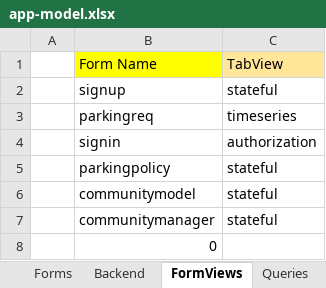
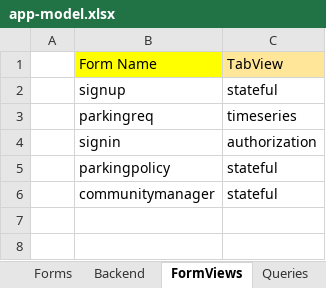
Before and after one commit to neosinha/neoWebUI, an Excel workbook: appmodel/app-model.xlsx, sheet FormViews, drawn as a sheet; values as stored, in another font and other column widths than the file's, no borders; the diff names each change by its address in the sheet, - before the commit and + after, or states it on an @@ line.

Commit message:
Added form states, timeseries and other queries

```diff
--- a/appmodel/app-model.xlsx (sheet FormViews)
+++ b/appmodel/app-model.xlsx (sheet FormViews)
-row 6:  | communitymodel | stateful
-row 8:  | 0
```
Also changed, not shown: sheet Forms, sheet Backend, formulas that keep their value, 4 other files.
